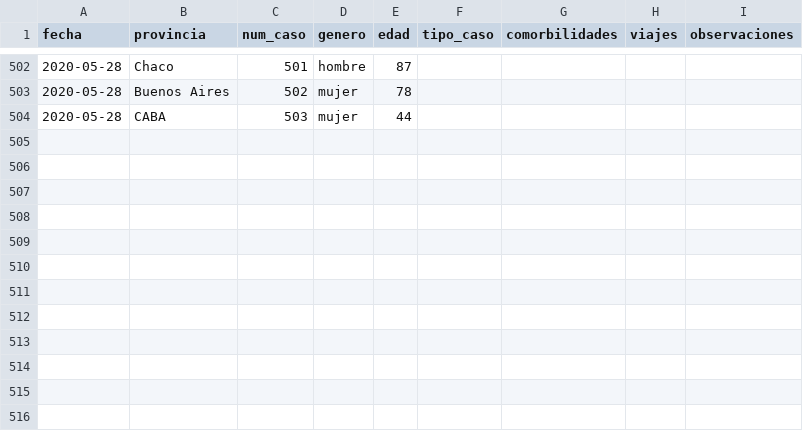
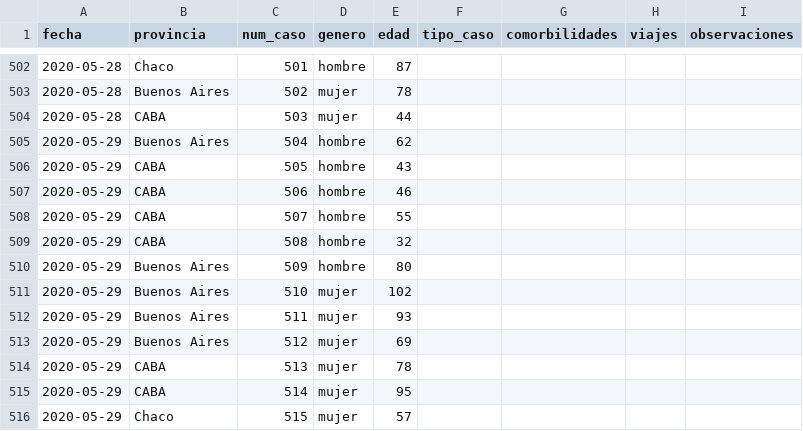
Before and after one commit to lucia15/Database-Covid19-Argentina, a CSV file: Argentina-covid19-fallecidos.csv, drawn as a sheet; only a part is shown, gaps mark what is left out.

```diff
--- a/Argentina-covid19-fallecidos.csv
+++ b/Argentina-covid19-fallecidos.csv
@@ -504 +504,13 @@ fecha,provincia,num_caso,genero,edad,tipo_caso,comorbilidades,viajes,observacion
 2020-05-28,CABA,503,mujer,44,,,,
+2020-05-29,Buenos Aires,504,hombre,62,,,,
+2020-05-29,CABA,505,hombre,43,,,,
+2020-05-29,CABA,506,hombre,46,,,,
+2020-05-29,CABA,507,hombre,55,,,,
+2020-05-29,CABA,508,hombre,32,,,,
+2020-05-29,Buenos Aires,509,hombre,80,,,,
+2020-05-29,Buenos Aires,510,mujer,102,,,,
+2020-05-29,Buenos Aires,511,mujer,93,,,,
+2020-05-29,Buenos Aires,512,mujer,69,,,,
+2020-05-29,CABA,513,mujer,78,,,,
+2020-05-29,CABA,514,mujer,95,,,,
+2020-05-29,Chaco,515,mujer,57,,,,
```
Also changed, not shown: Argentina-covid19-por-provincia.csv, Argentina-covid19.csv.
